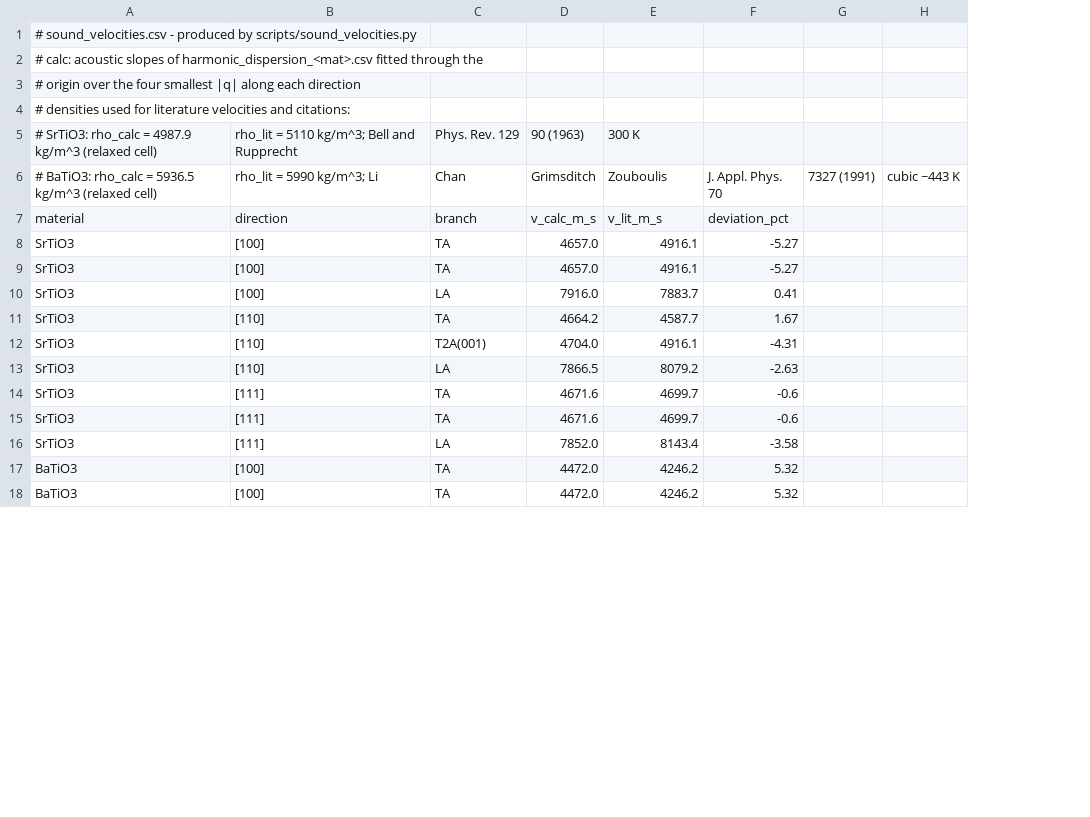
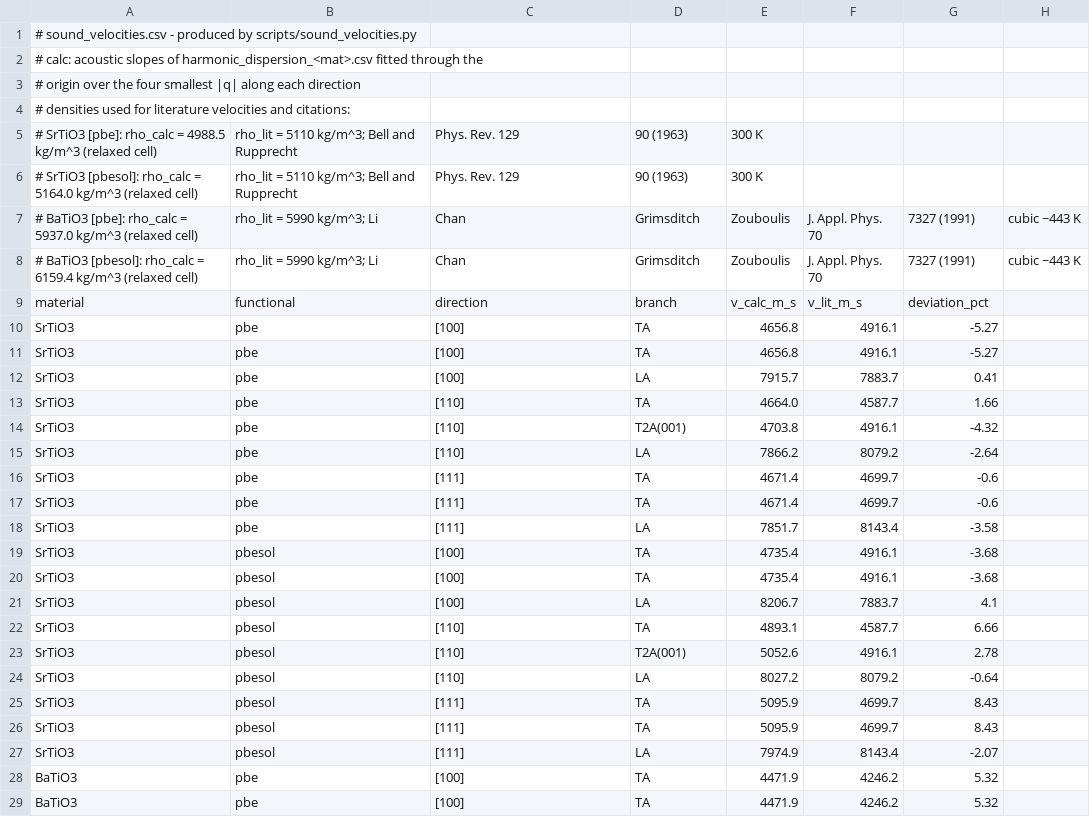
Before and after one commit to syed-moid/lattice-shear-viscosity, a CSV file: data/processed/sound_velocities.csv, drawn as a sheet; only a part is shown; removed rows and columns are numbered as before the commit, all else as after; the diff covers the shown part only; the diff names each change by its address in the sheet, - before the commit and + after, or states it on an @@ line.

```diff
--- a/data/processed/sound_velocities.csv
+++ b/data/processed/sound_velocities.csv
+column B, rows 9-18: functional | pbe | pbe | pbe | pbe | pbe | pbe | pbe | pbe | pbe; rows 28-29: pbe | pbe
-column D, rows 7-18: v_calc_m_s | 4657.0 | 4657.0 | 7916.0 | 4664.2 | 4704.0 | 7866.5 | 4671.6 | 4671.6 | 7852.0 | 4472.0 | 4472.0
+column E, rows 9-18: v_calc_m_s | 4656.8 | 4656.8 | 7915.7 | 4664.0 | 4703.8 | 7866.2 | 4671.4 | 4671.4 | 7851.7; rows 28-29: 4471.9 | 4471.9
-column G, empty
-row 5: # SrTiO3: rho_calc = 4987.9 kg/m^3 (relaxed cell) | rho_lit = 5110 kg/m^3; Bell and Rupprecht | Phys. Rev. 129 | 90 (1963) | 300 K
-row 6: # BaTiO3: rho_calc = 5936.5 kg/m^3 (relaxed cell) | rho_lit = 5990 kg/m^3; Li | Chan | Grimsditch | Zouboulis | J. Appl. Phys. 70 | 7327 (1991) | cubic ~443 K
+row 5: # SrTiO3 [pbe]: rho_calc = 4988.5 kg/m^3 (relaxed cell) | rho_lit = 5110 kg/m^3; Bell and Rupprecht | Phys. Rev. 129 | 90 (1963) | 300 K
+row 6: # SrTiO3 [pbesol]: rho_calc = 5164.0 kg/m^3 (relaxed cell) | rho_lit = 5110 kg/m^3; Bell and Rupprecht | Phys. Rev. 129 | 90 (1963) | 300 K
+row 7: # BaTiO3 [pbe]: rho_calc = 5937.0 kg/m^3 (relaxed cell) | rho_lit = 5990 kg/m^3; Li | Chan | Grimsditch | Zouboulis | J. Appl. Phys. 70 | 7327 (1991) | cubic ~443 K
+row 8: # BaTiO3 [pbesol]: rho_calc = 6159.4 kg/m^3 (relaxed cell) | rho_lit = 5990 kg/m^3; Li | Chan | Grimsditch | Zouboulis | J. Appl. Phys. 70 | 7327 (1991) | cubic ~443 K
-G13: 1.67
+G13: 1.66
-G14: -4.31
+G14: -4.32
-G15: -2.63
+G15: -2.64
+row 19: SrTiO3 | pbesol | [100] | TA | 4735.4 | 4916.1 | -3.68
+row 20: SrTiO3 | pbesol | [100] | TA | 4735.4 | 4916.1 | -3.68
+row 21: SrTiO3 | pbesol | [100] | LA | 8206.7 | 7883.7 | 4.1
+row 22: SrTiO3 | pbesol | [110] | TA | 4893.1 | 4587.7 | 6.66
+row 23: SrTiO3 | pbesol | [110] | T2A(001) | 5052.6 | 4916.1 | 2.78
+row 24: SrTiO3 | pbesol | [110] | LA | 8027.2 | 8079.2 | -0.64
+row 25: SrTiO3 | pbesol | [111] | TA | 5095.9 | 4699.7 | 8.43
+row 26: SrTiO3 | pbesol | [111] | TA | 5095.9 | 4699.7 | 8.43
+row 27: SrTiO3 | pbesol | [111] | LA | 7974.9 | 8143.4 | -2.07
```
Also changed, not shown: 9 added rows and 2 edited cells elsewhere in this file, data/processed/ins_reference_points_SrTiO3.csv, data/processed/instability_map.csv, 13 other files.
